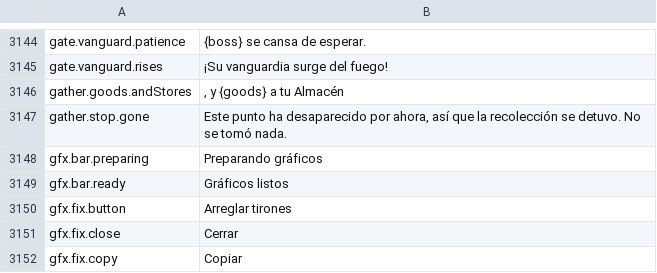
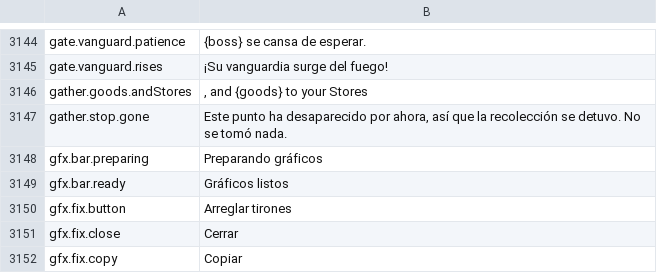
Before and after one commit to Lattymoy/daggerfall-js-source, a CSV file: locales/es/Port_Strings.csv, drawn as a sheet; only a part is shown, gaps mark what is left out.

```diff
--- a/locales/es/Port_Strings.csv
+++ b/locales/es/Port_Strings.csv
@@ -3145,3 +3145,3 @@ gate.vanguard.patience,"{boss} se cansa de esperar."
 gate.vanguard.rises,"¡Su vanguardia surge del fuego!"
-gather.goods.andStores,", y {goods} a tu Almacén"
+gather.goods.andStores,", and {goods} to your Stores"
 gather.stop.gone,"Este punto ha desaparecido por ahora, así que la recolección se detuvo. No se tomó nada."
```
Also changed, not shown: locales/bg/Port_Strings.csv, locales/id/Port_Strings.csv, 39 other files.
